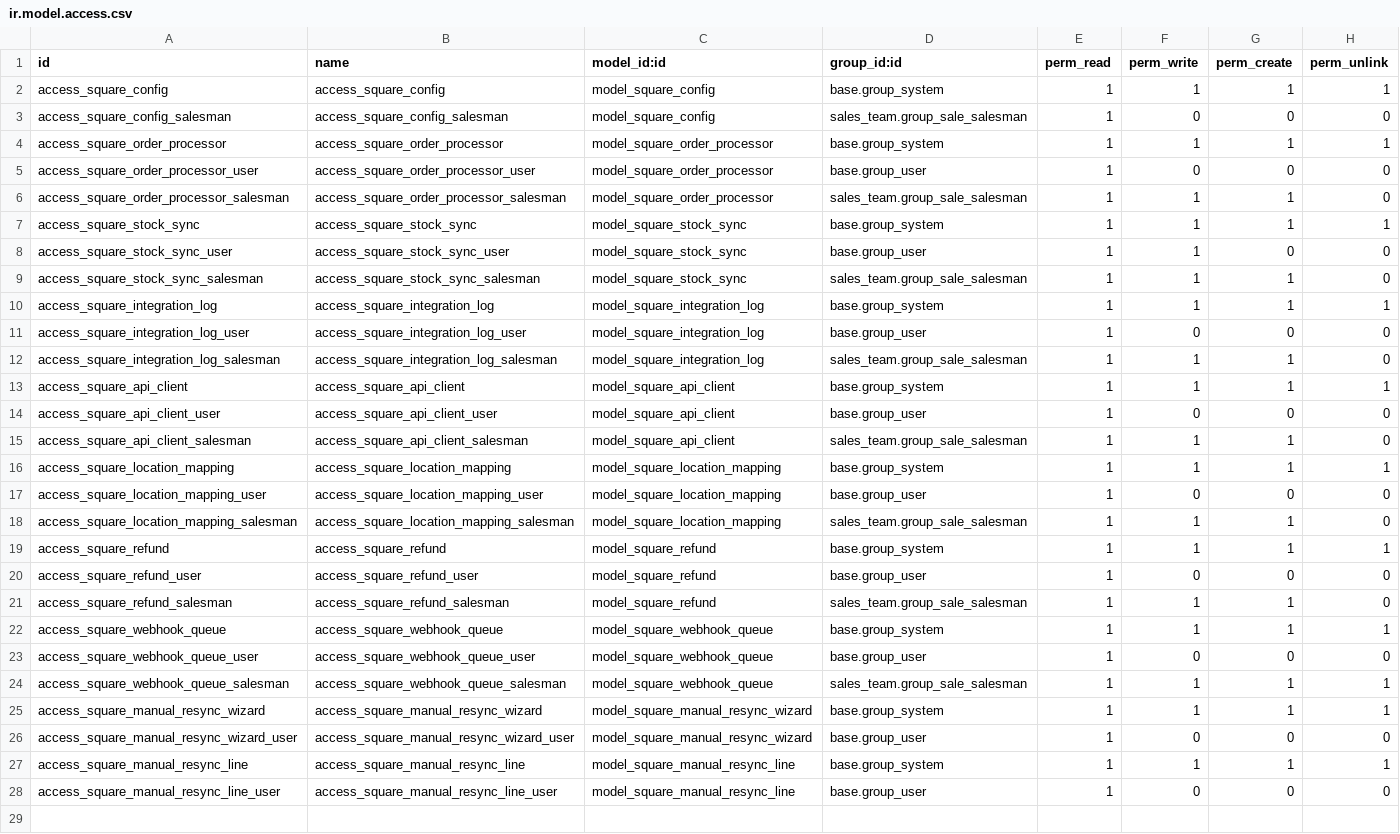
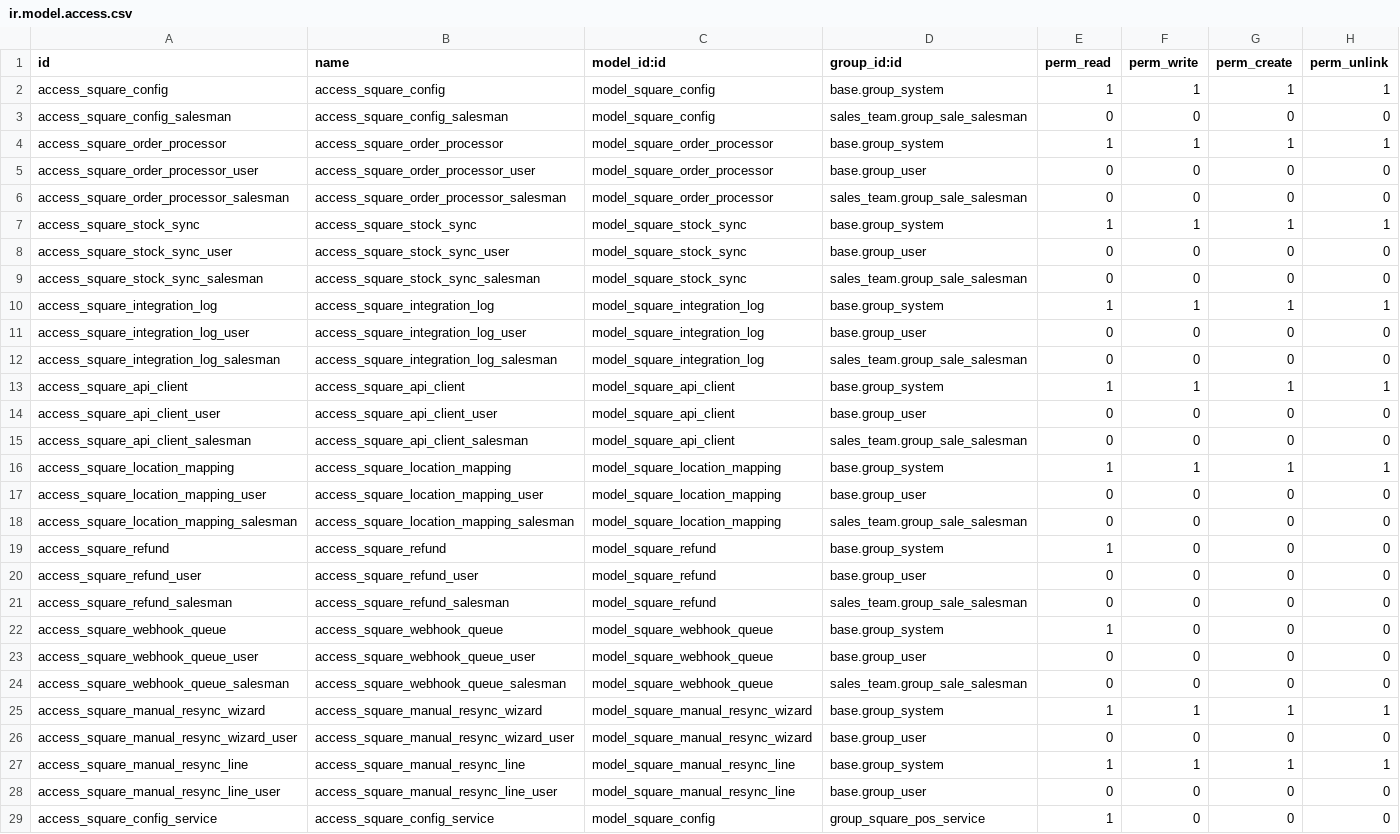
Before and after one commit to davaico/odoo-square, a CSV file: odoo_square/security/ir.model.access.csv, drawn as a sheet; only a part is shown; the diff covers the shown part only.

Commit message:
fix(pos): secure Square integration processing

```diff
--- a/odoo_square/security/ir.model.access.csv
+++ b/odoo_square/security/ir.model.access.csv
@@ -2,27 +2,28 @@ id,name,model_id:id,group_id:id,perm_read,perm_write,perm_create,perm_unlink
 access_square_config,access_square_config,model_square_config,base.group_system,1,1,1,1
-access_square_config_salesman,access_square_config_salesman,model_square_config,sales_team.group_sale_salesman,1,0,0,0
+access_square_config_salesman,access_square_config_salesman,model_square_config,sales_team.group_sale_salesman,0,0,0,0
 access_square_order_processor,access_square_order_processor,model_square_order_processor,base.group_system,1,1,1,1
-access_square_order_processor_user,access_square_order_processor_user,model_square_order_processor,base.group_user,1,0,0,0
-access_square_order_processor_salesman,access_square_order_processor_salesman,model_square_order_processor,sales_team.group_sale_salesman,1,1,1,0
+access_square_order_processor_user,access_square_order_processor_user,model_square_order_processor,base.group_user,0,0,0,0
+access_square_order_processor_salesman,access_square_order_processor_salesman,model_square_order_processor,sales_team.group_sale_salesman,0,0,0,0
 access_square_stock_sync,access_square_stock_sync,model_square_stock_sync,base.group_system,1,1,1,1
-access_square_stock_sync_user,access_square_stock_sync_user,model_square_stock_sync,base.group_user,1,1,0,0
-access_square_stock_sync_salesman,access_square_stock_sync_salesman,model_square_stock_sync,sales_team.group_sale_salesman,1,1,1,0
+access_square_stock_sync_user,access_square_stock_sync_user,model_square_stock_sync,base.group_user,0,0,0,0
+access_square_stock_sync_salesman,access_square_stock_sync_salesman,model_square_stock_sync,sales_team.group_sale_salesman,0,0,0,0
 access_square_integration_log,access_square_integration_log,model_square_integration_log,base.group_system,1,1,1,1
-access_square_integration_log_user,access_square_integration_log_user,model_square_integration_log,base.group_user,1,0,0,0
-access_square_integration_log_salesman,access_square_integration_log_salesman,model_square_integration_log,sales_team.group_sale_salesman,1,1,1,0
+access_square_integration_log_user,access_square_integration_log_user,model_square_integration_log,base.group_user,0,0,0,0
+access_square_integration_log_salesman,access_square_integration_log_salesman,model_square_integration_log,sales_team.group_sale_salesman,0,0,0,0
 access_square_api_client,access_square_api_client,model_square_api_client,base.group_system,1,1,1,1
-access_square_api_client_user,access_square_api_client_user,model_square_api_client,base.group_user,1,0,0,0
-access_square_api_client_salesman,access_square_api_client_salesman,model_square_api_client,sales_team.group_sale_salesman,1,1,1,0
+access_square_api_client_user,access_square_api_client_user,model_square_api_client,base.group_user,0,0,0,0
+access_square_api_client_salesman,access_square_api_client_salesman,model_square_api_client,sales_team.group_sale_salesman,0,0,0,0
 access_square_location_mapping,access_square_location_mapping,model_square_location_mapping,base.group_system,1,1,1,1
-access_square_location_mapping_user,access_square_location_mapping_user,model_square_location_mapping,base.group_user,1,0,0,0
-access_square_location_mapping_salesman,access_square_location_mapping_salesman,model_square_location_mapping,sales_team.group_sale_salesman,1,1,1,0
-access_square_refund,access_square_refund,model_square_refund,base.group_system,1,1,1,1
-access_square_refund_user,access_square_refund_user,model_square_refund,base.group_user,1,0,0,0
-access_square_refund_salesman,access_square_refund_salesman,model_square_refund,sales_team.group_sale_salesman,1,1,1,0
-access_square_webhook_queue,access_square_webhook_queue,model_square_webhook_queue,base.group_system,1,1,1,1
-access_square_webhook_queue_user,access_square_webhook_queue_user,model_square_webhook_queue,base.group_user,1,0,0,0
-access_square_webhook_queue_salesman,access_square_webhook_queue_salesman,model_square_webhook_queue,sales_team.group_sale_salesman,1,1,1,1
+access_square_location_mapping_user,access_square_location_mapping_user,model_square_location_mapping,base.group_user,0,0,0,0
+access_square_location_mapping_salesman,access_square_location_mapping_salesman,model_square_location_mapping,sales_team.group_sale_salesman,0,0,0,0
+access_square_refund,access_square_refund,model_square_refund,base.group_system,1,0,0,0
+access_square_refund_user,access_square_refund_user,model_square_refund,base.group_user,0,0,0,0
+access_square_refund_salesman,access_square_refund_salesman,model_square_refund,sales_team.group_sale_salesman,0,0,0,0
+access_square_webhook_queue,access_square_webhook_queue,model_square_webhook_queue,base.group_system,1,0,0,0
+access_square_webhook_queue_user,access_square_webhook_queue_user,model_square_webhook_queue,base.group_user,0,0,0,0
+access_square_webhook_queue_salesman,access_square_webhook_queue_salesman,model_square_webhook_queue,sales_team.group_sale_salesman,0,0,0,0
 access_square_manual_resync_wizard,access_square_manual_resync_wizard,model_square_manual_resync_wizard,base.group_system,1,1,1,1
-access_square_manual_resync_wizard_user,access_square_manual_resync_wizard_user,model_square_manual_resync_wizard,base.group_user,1,0,0,0
+access_square_manual_resync_wizard_user,access_square_manual_resync_wizard_user,model_square_manual_resync_wizard,base.group_user,0,0,0,0
 access_square_manual_resync_line,access_square_manual_resync_line,model_square_manual_resync_line,base.group_system,1,1,1,1
-access_square_manual_resync_line_user,access_square_manual_resync_line_user,model_square_manual_resync_line,base.group_user,1,0,0,0
+access_square_manual_resync_line_user,access_square_manual_resync_line_user,model_square_manual_resync_line,base.group_user,0,0,0,0
+access_square_config_service,access_square_config_service,model_square_config,group_square_pos_service,1,0,0,0
```
Also changed, not shown: 3 added rows elsewhere in this file, 32 other files.
